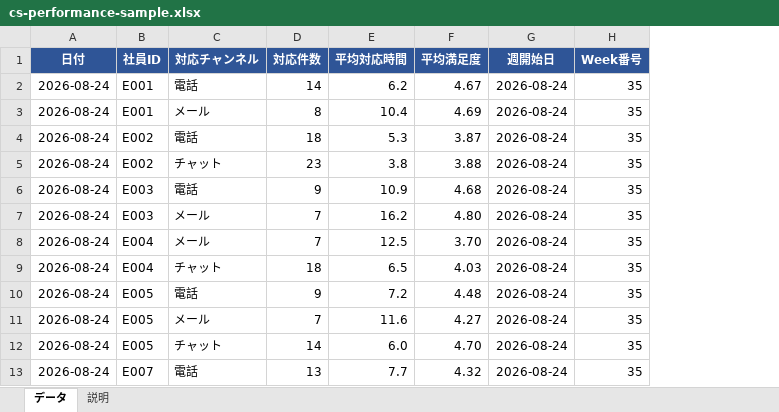
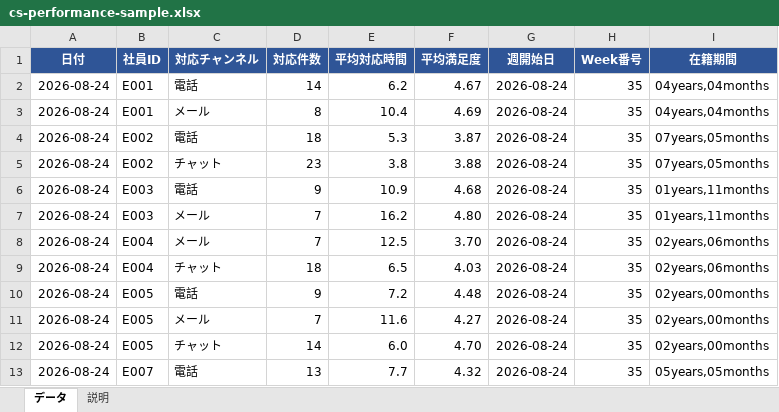
Before and after one commit to shiomiawa/manager-mail-assistant, an Excel workbook: sample-data/cs-performance-sample.xlsx, sheet データ, drawn as a sheet; only a part is shown; values as stored, in another font and other column widths than the file's, no borders; the diff names each change by its address in the sheet, - before the commit and + after, or states it on an @@ line.

```diff
--- a/sample-data/cs-performance-sample.xlsx (sheet データ)
+++ b/sample-data/cs-performance-sample.xlsx (sheet データ)
+column I (在籍期間), rows 2-13: 04years,04months | 04years,04months | 07years,05months | 07years,05months | 01years,11months | 01years,11months | 02years,06months | 02years,06months | 02years,00months | 02years,00months | 02years,00months | 05years,05months
```
Also changed, not shown: sheet 説明, 5 other files.
